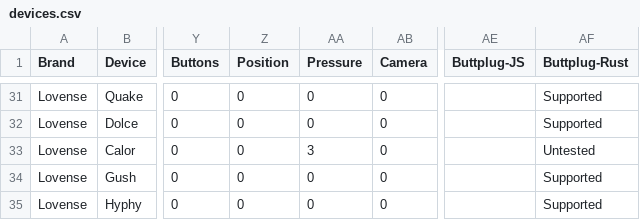
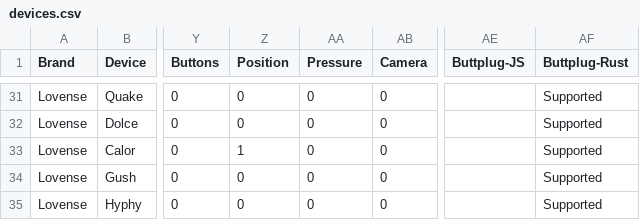
Before and after one commit to blackspherefollower/IoSTIndex, a CSV file: src/data/devices.csv, drawn as a sheet; only a part is shown, gaps mark what is left out; the diff names each change by its address in the sheet, - before the commit and + after, or states it on an @@ line.

```diff
--- a/src/data/devices.csv
+++ b/src/data/devices.csv
-Z33 (Position): 0
+Z33 (Position): 1
-AA33 (Pressure): 3
+AA33 (Pressure): 0
-AF33 (Buttplug-Rust): Untested
+AF33 (Buttplug-Rust): Supported
```
